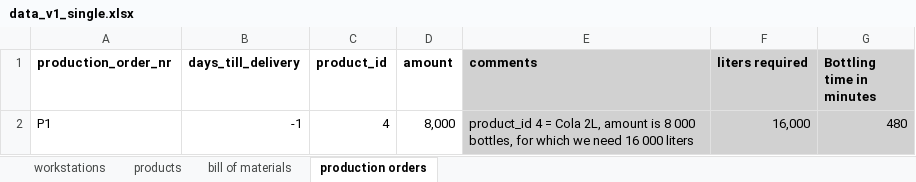
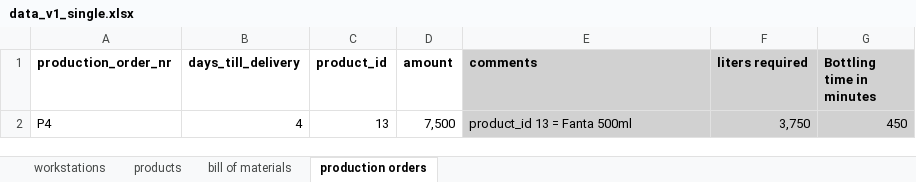
Before and after one commit to akshatnagar03/bachelors-thesis, an Excel workbook: src/examples/data_v1_single.xlsx, sheet production orders, drawn as a sheet; values as stored, in another font and other column widths than the file's, no borders; removed rows and columns are numbered as before the commit, all else as after; the diff names each change by its address in the sheet, - before the commit and + after, or states it on an @@ line.

```diff
--- a/src/examples/data_v1_single.xlsx (sheet production orders)
+++ b/src/examples/data_v1_single.xlsx (sheet production orders)
-row 2: P1 | -1 | 4 | 8,000 | product_id 4 = Cola 2L, amount is 8 000 bottles, for which we need 16 000 liters | 16,000 | 480
+row 2: P4 | 4 | 13 | 7,500 | product_id 13 = Fanta 500ml | 3,750 | 450
```
Also changed, not shown: src/examples/data_v1.xlsx, 3 other files.
